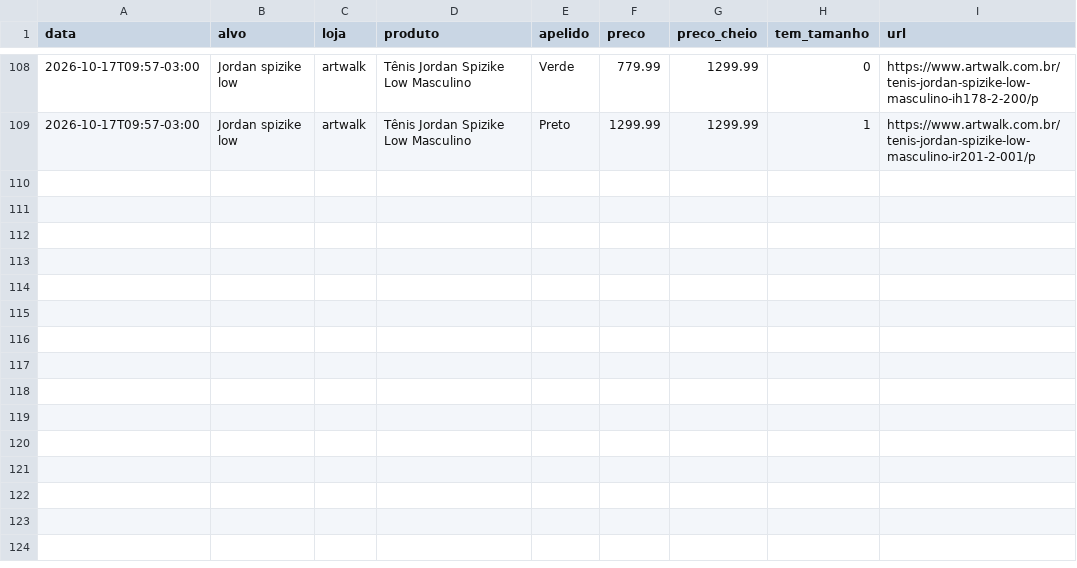
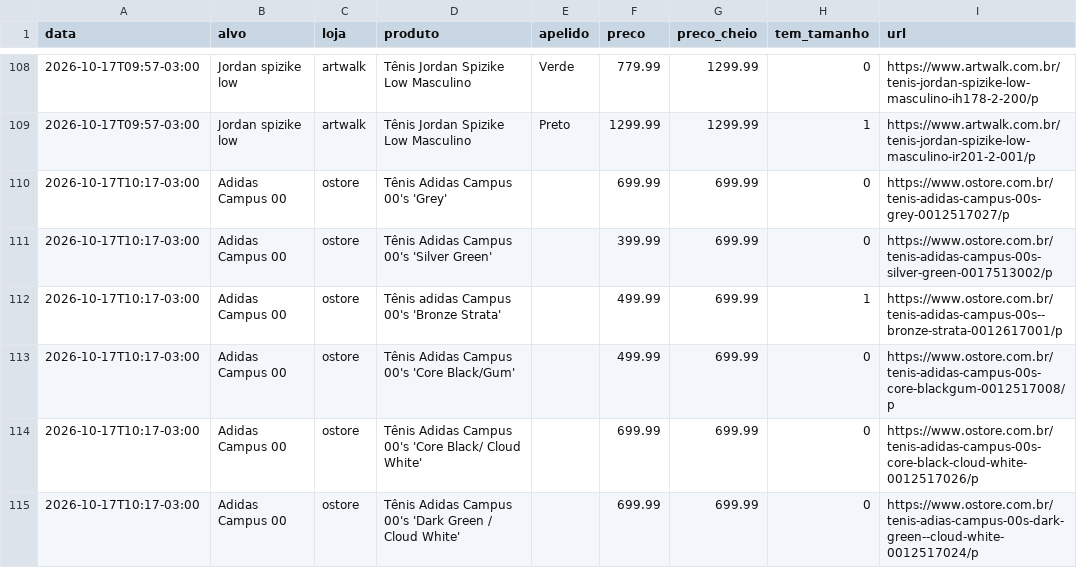
Before and after one commit to gbpestana/Ca-a-T-nis, a CSV file: dados/historico.csv, drawn as a sheet; only a part is shown, gaps mark what is left out.

```diff
--- a/dados/historico.csv
+++ b/dados/historico.csv
@@ -109 +109,7 @@ data,alvo,loja,produto,apelido,preco,preco_cheio,tem_tamanho,url
 2026-10-17T09:57-03:00,Jordan spizike low,artwalk,Tênis Jordan Spizike Low Masculino,Preto,1299.99,1299.99,1,https://www.artwalk.com.br/tenis-jordan-spizike-low-masculino-ir201-2-001/p
+2026-10-17T10:17-03:00,Adidas Campus 00,ostore,Tênis Adidas Campus 00's 'Grey',,699.99,699.99,0,https://www.ostore.com.br/tenis-adidas-campus-00s-grey-0012517027/p
+2026-10-17T10:17-03:00,Adidas Campus 00,ostore,Tênis Adidas Campus 00's 'Silver Green',,399.99,699.99,0,https://www.ostore.com.br/tenis-adidas-campus-00s-silver-green-0017513002/p
+2026-10-17T10:17-03:00,Adidas Campus 00,ostore,Tênis adidas Campus 00's  'Bronze Strata',,499.99,699.99,1,https://www.ostore.com.br/tenis-adidas-campus-00s--bronze-strata-0012617001/p
+2026-10-17T10:17-03:00,Adidas Campus 00,ostore,Tênis Adidas Campus 00's 'Core Black/Gum',,499.99,699.99,0,https://www.ostore.com.br/tenis-adidas-campus-00s-core-blackgum-0012517008/p
+2026-10-17T10:17-03:00,Adidas Campus 00,ostore,Tênis Adidas Campus 00's 'Core Black/ Cloud White',,699.99,699.99,0,https://www.ostore.com.br/tenis-adidas-campus-00s-core-black-cloud-white-0012517026/p
+2026-10-17T10:17-03:00,Adidas Campus 00,ostore,Tênis Adidas Campus 00's 'Dark Green / Cloud White',,699.99,699.99,0,https://www.ostore.com.br/tenis-adias-campus-00s-dark-green--cloud-white-0012517024/p
```
Also changed, not shown: 3 other files.
